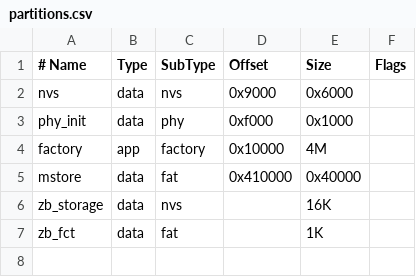
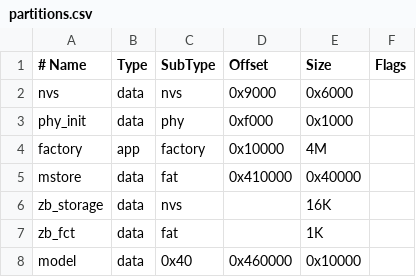
Before and after one commit to neproger/ESP32_ZB_Automatisation, a CSV file: esp32-p4_HA_v2/partitions.csv, drawn as a sheet; the diff names each change by its address in the sheet, - before the commit and + after, or states it on an @@ line.

Commit message:
Web: split snapshot into HTTP MODEL file + WS STATE/live deltas
Static MODEL (devices/entities/capabilities/automations/groups/location/settings) is
packed into a flash file (new 'model' partition, double-buffered) rebuilt in the
background on MODEL changes, served as GET /model.bin. WS carries live deltas and a
STATE-only snapshot (SNAPSHOT_STATE); full WS snapshot kept as fallback. Frontend:
open WS -> buffer deltas -> GET /model.bin -> SNAPSHOT_STATE -> replay -> live, so a
new device arrives as a delta (no re-GET) while the file is refreshed for new clients.

Also: transport moved off the inbox to a mutex (open/ack synchronous, httpd calls
outside the lock) — fixes the bounded-inbox drop of open/ack under delta flood that
made live updates/events stop arriving.

Verified on device: model.bin 200/HASM (model-only), SNAPSHOT_STATE (states only),
full WS fallback, live RENAME->ENTITY delta, 2 clients.

```diff
--- a/esp32-p4_HA_v2/partitions.csv
+++ b/esp32-p4_HA_v2/partitions.csv
+row 8: model | data | 0x40 | 0x460000 | 0x10000
```
Also changed, not shown: 10 other files.
